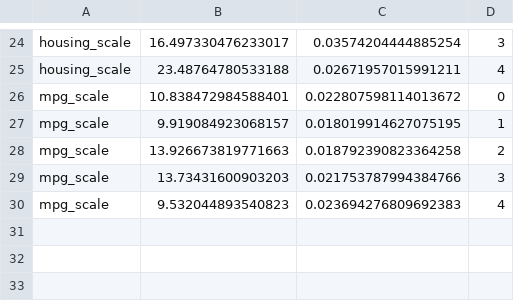
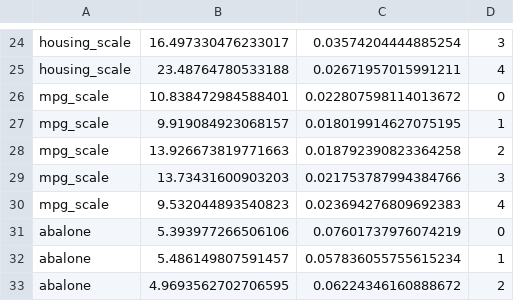
Before and after one commit to Karlmyh/RTER, a CSV file: results/realdata/DT.csv, drawn as a sheet; only a part is shown, gaps mark what is left out; the diff names each change by its address in the sheet, - before the commit and + after, or states it on an @@ line.

```diff
--- a/results/realdata/DT.csv
+++ b/results/realdata/DT.csv
+row 31: abalone | 5.393977266506106 | 0.07601737976074219 | 0
+row 32: abalone | 5.486149807591457 | 0.057836055755615234 | 1
+row 33: abalone | 4.9693562702706595 | 0.06224346160888672 | 2
```
Also changed, not shown: results/accuracy/RTER.csv, results/realdata/EKNN.csv, 14 other files.
